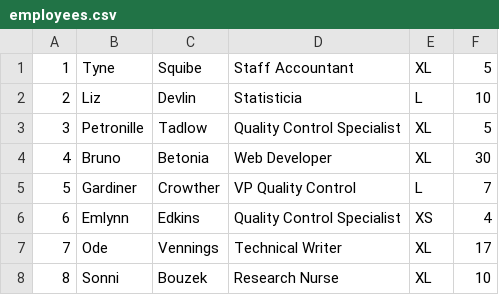
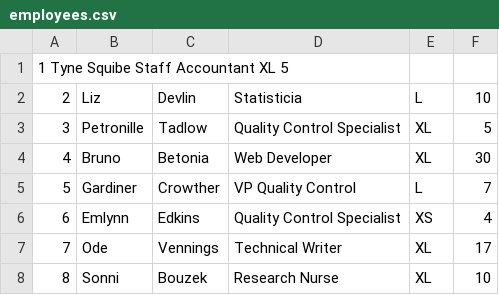
Before and after one commit to Bulochkasmakom1/lab3.14, a CSV file: src/main/resources/employees.csv, drawn as a sheet; only a part is shown; removed rows and columns are numbered as before the commit, all else as after; the diff names each change by its address in the sheet, - before the commit and + after, or states it on an @@ line.

```diff
--- a/src/main/resources/employees.csv
+++ b/src/main/resources/employees.csv
-row 1: 1 | Tyne | Squibe | Staff Accountant | XL | 5
+row 1: 1 Tyne Squibe Staff Accountant XL 5
```
Also changed, not shown: 6 other files.
